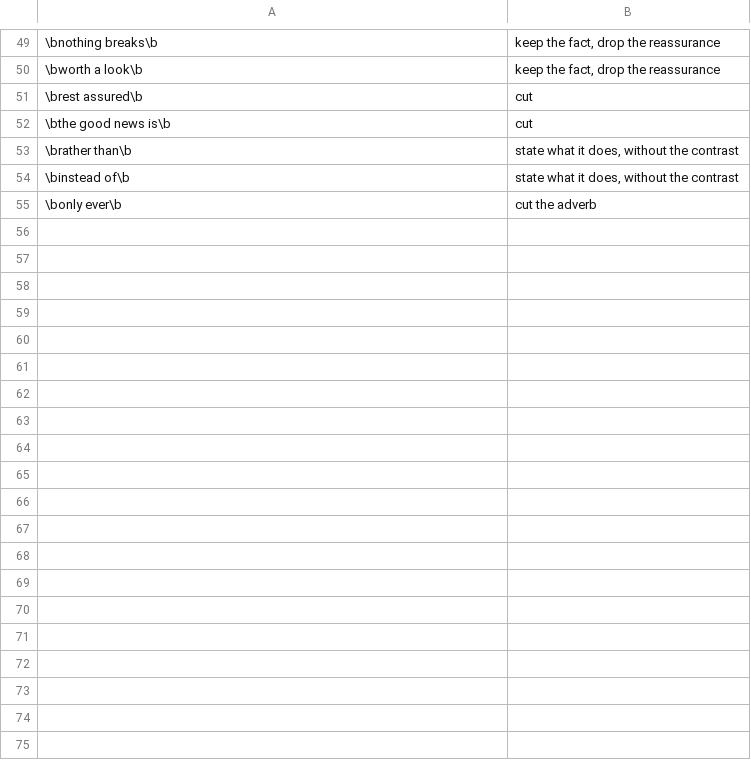
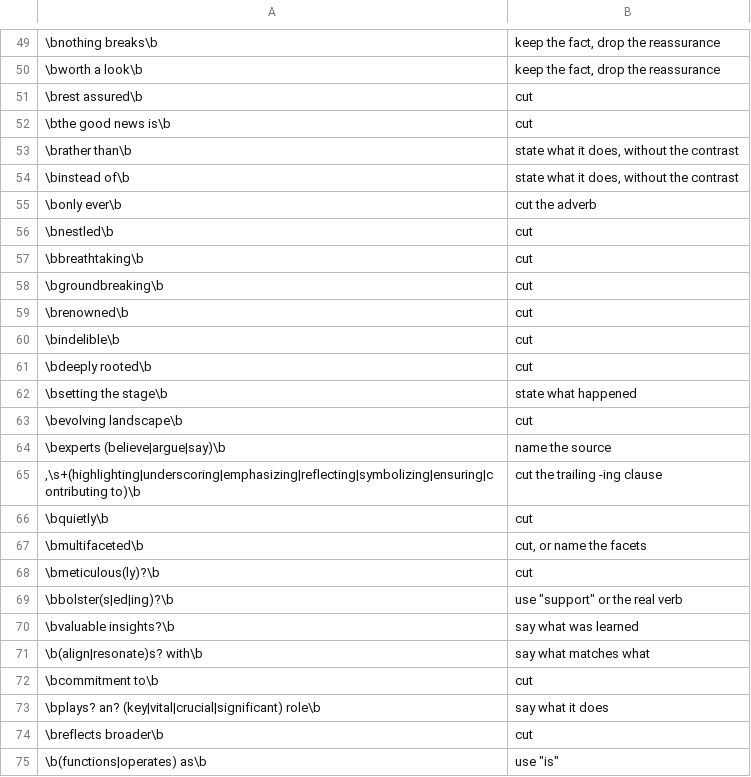
Before and after one commit to tommyp/skills, a TSV file: unslop/banned.tsv, drawn as a sheet; only a part is shown, gaps mark what is left out; the diff covers the shown part only; the diff names each change by its address in the sheet, - before the commit and + after, or states it on an @@ line.

Commit message:
add wikipedia ai writing signs to unslop

```diff
--- a/unslop/banned.tsv
+++ b/unslop/banned.tsv
+row 56: \bnestled\b | cut
+row 57: \bbreathtaking\b | cut
+row 58: \bgroundbreaking\b | cut
+row 59: \brenowned\b | cut
+row 60: \bindelible\b | cut
+row 61: \bdeeply rooted\b | cut
+row 62: \bsetting the stage\b | state what happened
+row 63: \bevolving landscape\b | cut
+row 64: \bexperts (believe|argue|say)\b | name the source
+row 65: ,\s+(highlighting|underscoring|emphasizing|reflecting|symbolizing|ensuring|contributing to)\b | cut the trailing -ing clause
+row 66: \bquietly\b | cut
+row 67: \bmultifaceted\b | cut, or name the facets
+row 68: \bmeticulous(ly)?\b | cut
+row 69: \bbolster(s|ed|ing)?\b | use "support" or the real verb
+row 70: \bvaluable insights?\b | say what was learned
+row 71: \b(align|resonate)s? with\b | say what matches what
+row 72: \bcommitment to\b | cut
+row 73: \bplays? an? (key|vital|crucial|significant) role\b | say what it does
+row 74: \breflects broader\b | cut
+row 75: \b(functions|operates) as\b | use "is"
```
Also changed, not shown: 9 added rows elsewhere in this file, 1 other file.
